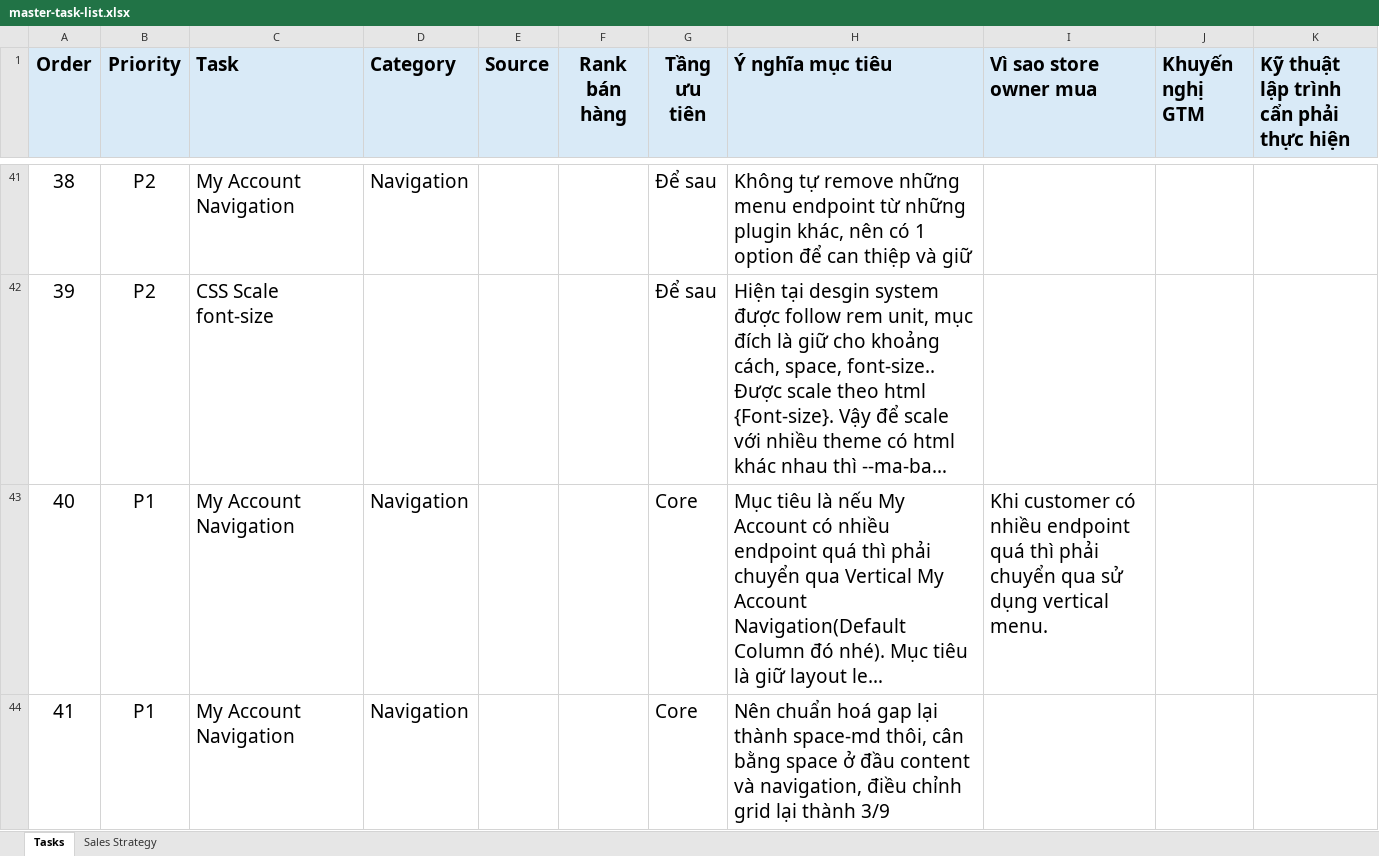
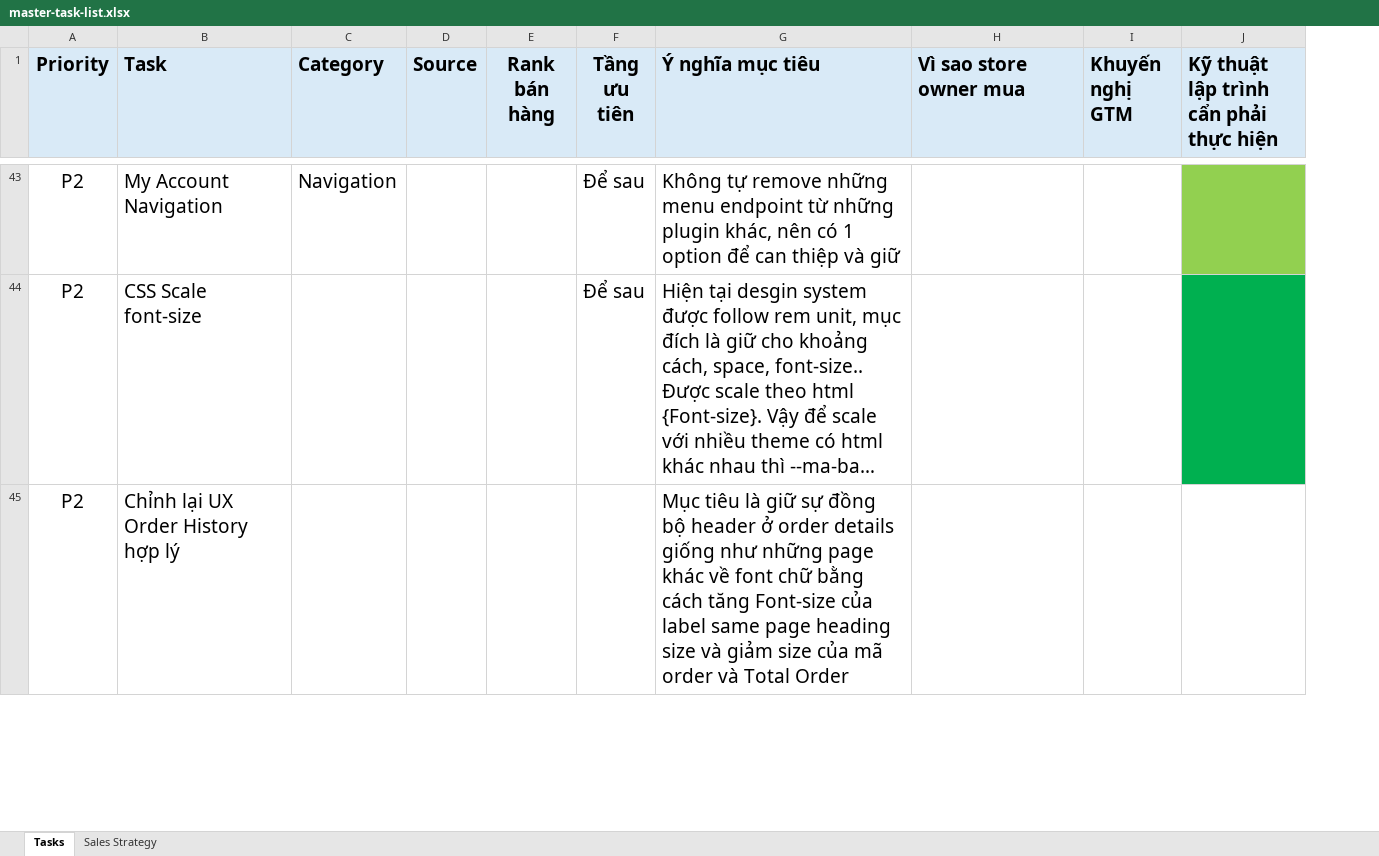
Before and after one commit to kisscodes1909/wp-alpine-myaccount, an Excel workbook: wp-content/plugins/myaccount-core/docs/master-task-list.xlsx, sheet Tasks, drawn as a sheet; only a part is shown, gaps mark what is left out; long unchanged cells end in …; values as stored, in another font and other column widths than the file's, no borders; removed rows and columns are numbered as before the commit, all else as after; the diff covers the shown part only; the diff names each change by its address in the sheet, - before the commit and + after, or states it on an @@ line.

```diff
--- a/wp-content/plugins/myaccount-core/docs/master-task-list.xlsx (sheet Tasks)
+++ b/wp-content/plugins/myaccount-core/docs/master-task-list.xlsx (sheet Tasks)
-column A (Order), rows 41-42: 38 | 39
-J43 fill: none
+J43 fill: #92D050
-J44 fill: none
+J44 fill: #00B050
@@ row 43 moved to row 31: P1 @@
@@ row 44 moved to row 32: P1 @@
+row 45: P2 | Chỉnh lại UX Order History hợp lý |  |  |  |  | Mục tiêu là giữ sự đồng bộ header ở order details giống như những page khác về font chữ bằng cách tăng Font-size của label same page heading size và giảm size của mã order và Total Order
```
Also changed, not shown: 5 added rows, 23 moved rows and cell formats elsewhere in this sheet, 30 other files.
